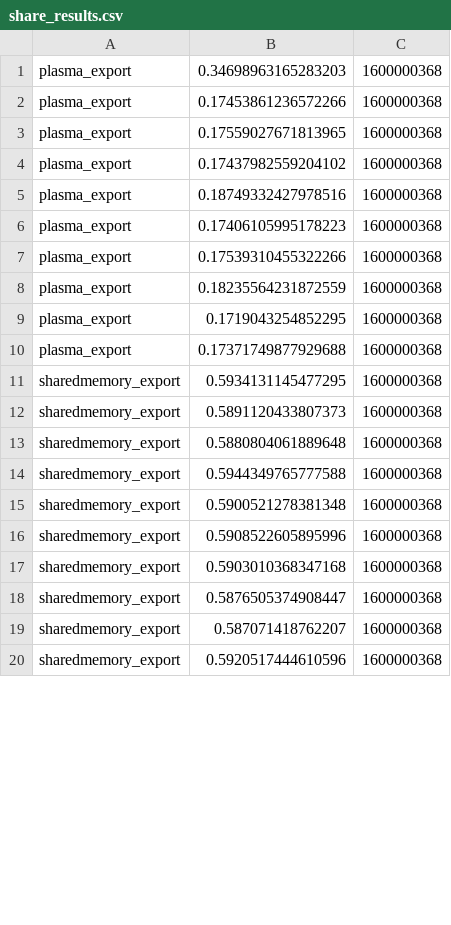
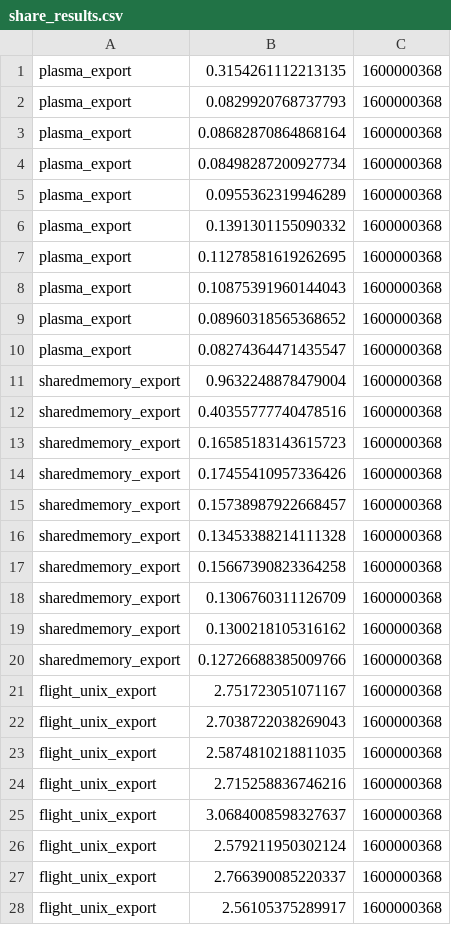
Before and after one commit to wjones127/arrow-ipc-bench, a CSV file: share_results.csv, drawn as a sheet; only a part is shown; the diff covers the shown part only.

```diff
--- a/share_results.csv
+++ b/share_results.csv
@@ -1,20 +1,28 @@
-"plasma_export",0.34698963165283203,1600000368
-"plasma_export",0.17453861236572266,1600000368
-"plasma_export",0.17559027671813965,1600000368
-"plasma_export",0.17437982559204102,1600000368
-"plasma_export",0.18749332427978516,1600000368
-"plasma_export",0.17406105995178223,1600000368
-"plasma_export",0.17539310455322266,1600000368
-"plasma_export",0.18235564231872559,1600000368
-"plasma_export",0.1719043254852295,1600000368
-"plasma_export",0.17371749877929688,1600000368
-"sharedmemory_export",0.5934131145477295,1600000368
-"sharedmemory_export",0.5891120433807373,1600000368
-"sharedmemory_export",0.5880804061889648,1600000368
-"sharedmemory_export",0.5944349765777588,1600000368
-"sharedmemory_export",0.5900521278381348,1600000368
-"sharedmemory_export",0.5908522605895996,1600000368
-"sharedmemory_export",0.5903010368347168,1600000368
-"sharedmemory_export",0.5876505374908447,1600000368
-"sharedmemory_export",0.587071418762207,1600000368
-"sharedmemory_export",0.5920517444610596,1600000368
+"plasma_export",0.3154261112213135,1600000368
+"plasma_export",0.0829920768737793,1600000368
+"plasma_export",0.08682870864868164,1600000368
+"plasma_export",0.08498287200927734,1600000368
+"plasma_export",0.0955362319946289,1600000368
+"plasma_export",0.1391301155090332,1600000368
+"plasma_export",0.11278581619262695,1600000368
+"plasma_export",0.10875391960144043,1600000368
+"plasma_export",0.08960318565368652,1600000368
+"plasma_export",0.08274364471435547,1600000368
+"sharedmemory_export",0.9632248878479004,1600000368
+"sharedmemory_export",0.40355777740478516,1600000368
+"sharedmemory_export",0.16585183143615723,1600000368
+"sharedmemory_export",0.17455410957336426,1600000368
+"sharedmemory_export",0.15738987922668457,1600000368
+"sharedmemory_export",0.13453388214111328,1600000368
+"sharedmemory_export",0.15667390823364258,1600000368
+"sharedmemory_export",0.1306760311126709,1600000368
+"sharedmemory_export",0.1300218105316162,1600000368
+"sharedmemory_export",0.12726688385009766,1600000368
+"flight_unix_export",2.751723051071167,1600000368
+"flight_unix_export",2.7038722038269043,1600000368
+"flight_unix_export",2.5874810218811035,1600000368
+"flight_unix_export",2.715258836746216,1600000368
+"flight_unix_export",3.0684008598327637,1600000368
+"flight_unix_export",2.579211950302124,1600000368
+"flight_unix_export",2.766390085220337,1600000368
+"flight_unix_export",2.56105375289917,1600000368
```
Also changed, not shown: 2 added rows and 20 edited cells elsewhere in this file, retrieve_results.csv, 8 other files.
